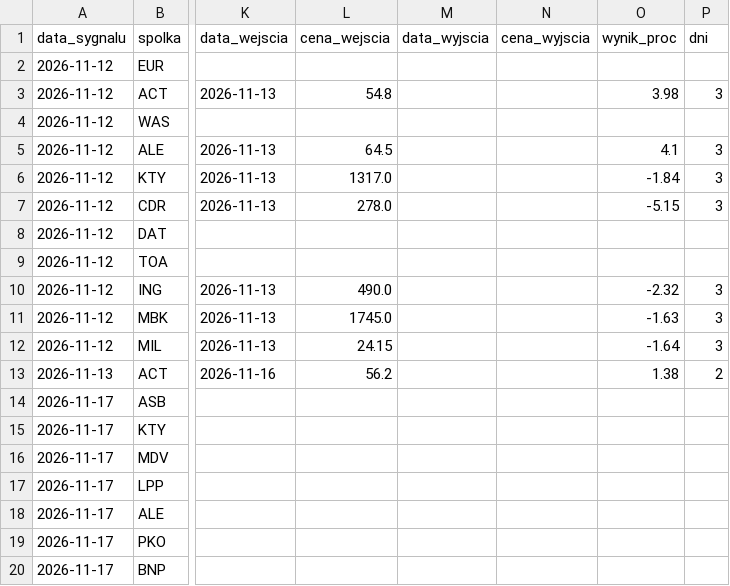
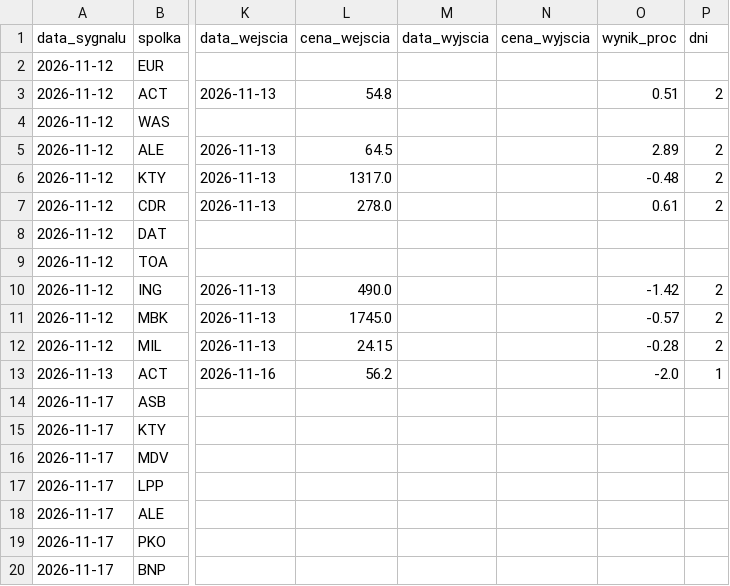
Before and after one commit to adamekwielki/gpw-skaner, a CSV file: docs/dziennik_sygnalow.csv, drawn as a sheet; only a part is shown, gaps mark what is left out; the diff names each change by its address in the sheet, - before the commit and + after, or states it on an @@ line.

```diff
--- a/docs/dziennik_sygnalow.csv
+++ b/docs/dziennik_sygnalow.csv
-O3 (wynik_proc): 3.98
+O3 (wynik_proc): 0.51
-P3 (dni): 3
+P3 (dni): 2
-O5 (wynik_proc): 4.1
+O5 (wynik_proc): 2.89
-P5:P7 (dni): 3
+P5:P7 (dni): 2
-O6 (wynik_proc): -1.84
+O6 (wynik_proc): -0.48
-O7 (wynik_proc): -5.15
+O7 (wynik_proc): 0.61
-O10 (wynik_proc): -2.32
+O10 (wynik_proc): -1.42
-P10:P12 (dni): 3
+P10:P12 (dni): 2
-O11 (wynik_proc): -1.63
+O11 (wynik_proc): -0.57
-O12 (wynik_proc): -1.64
+O12 (wynik_proc): -0.28
-O13 (wynik_proc): 1.38
+O13 (wynik_proc): -2.0
-P13 (dni): 2
+P13 (dni): 1
```
Also changed, not shown: 1 other file.
